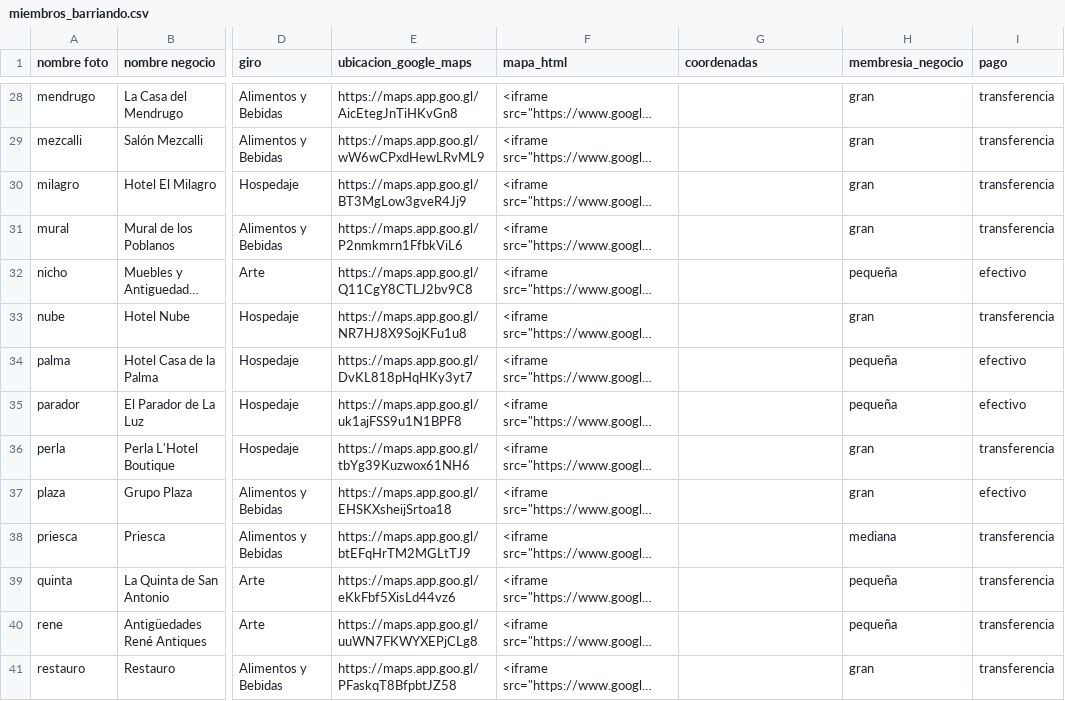
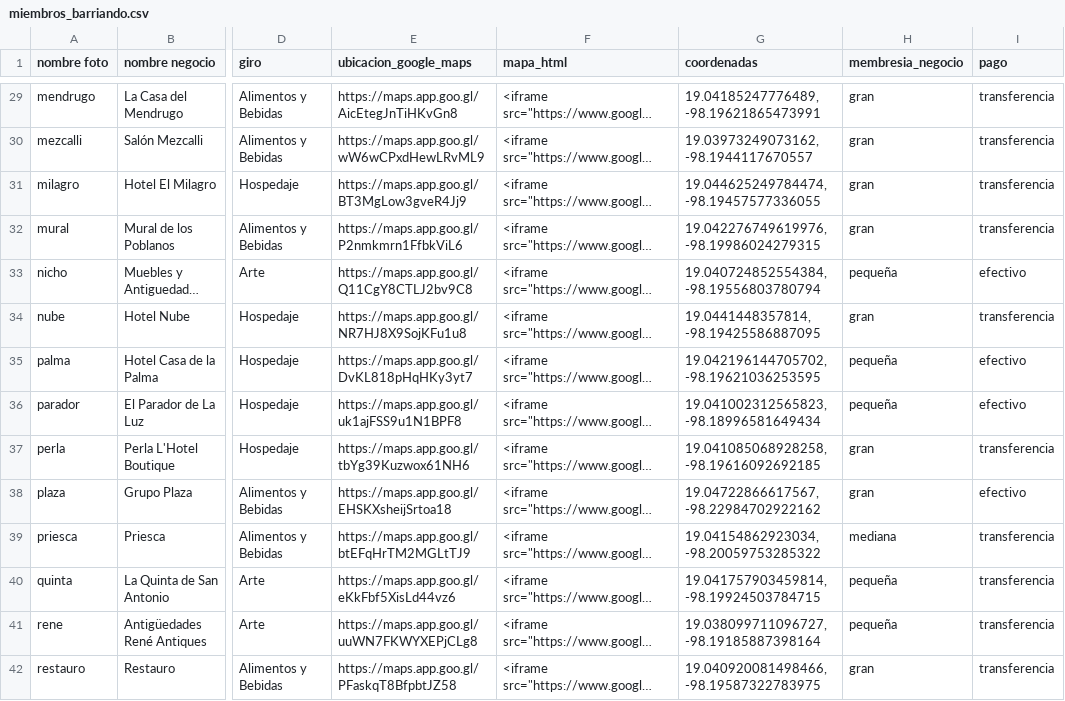
Before and after one commit to guilebaldo/barriando-cluster, a CSV file: data/miembros_barriando.csv, drawn as a sheet; only a part is shown, gaps mark what is left out; long unchanged cells end in …; addresses are those after the commit; the diff covers the shown part only; the diff names each change by its address in the sheet, - before the commit and + after, or states it on an @@ line.

```diff
--- a/data/miembros_barriando.csv
+++ b/data/miembros_barriando.csv
-G29 (coordenadas): (empty)
+G29 (coordenadas): 19.04185247776489, -98.19621865473991
-G30 (coordenadas): (empty)
+G30 (coordenadas): 19.03973249073162, -98.1944117670557
-G31 (coordenadas): (empty)
+G31 (coordenadas): 19.044625249784474, -98.19457577336055
-G32 (coordenadas): (empty)
+G32 (coordenadas): 19.042276749619976, -98.19986024279315
-G33 (coordenadas): (empty)
+G33 (coordenadas): 19.040724852554384, -98.19556803780794
-G34 (coordenadas): (empty)
+G34 (coordenadas): 19.0441448357814, -98.19425586887095
-G35 (coordenadas): (empty)
+G35 (coordenadas): 19.042196144705702, -98.19621036253595
-G36 (coordenadas): (empty)
+G36 (coordenadas): 19.041002312565823, -98.18996581649434
-G37 (coordenadas): (empty)
+G37 (coordenadas): 19.041085068928258, -98.19616092692185
-G38 (coordenadas): (empty)
+G38 (coordenadas): 19.04722866617567, -98.22984702922162
-G39 (coordenadas): (empty)
+G39 (coordenadas): 19.04154862923034, -98.20059753285322
-G40 (coordenadas): (empty)
+G40 (coordenadas): 19.041757903459814, -98.19924503784715
-G41 (coordenadas): (empty)
+G41 (coordenadas): 19.038099711096727, -98.19185887398164
-G42 (coordenadas): (empty)
+G42 (coordenadas): 19.040920081498466, -98.19587322783975
```
Also changed, not shown: 1 added row and 37 edited cells elsewhere in this file, 2 other files.
